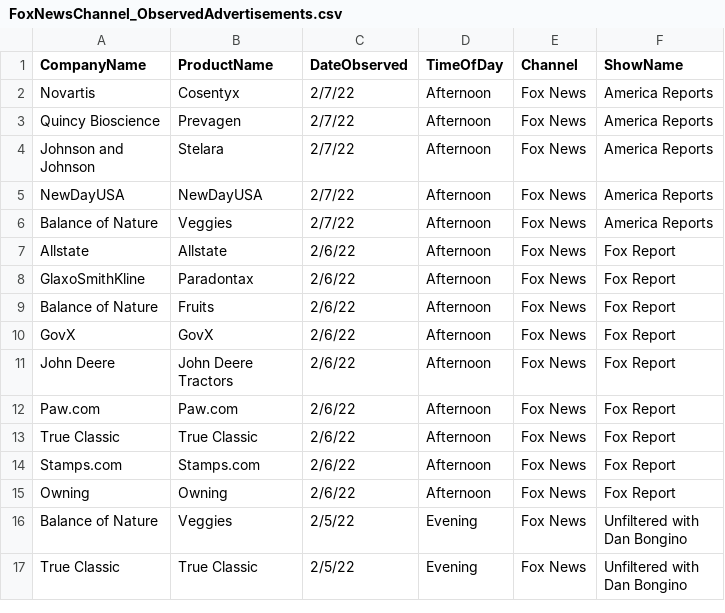
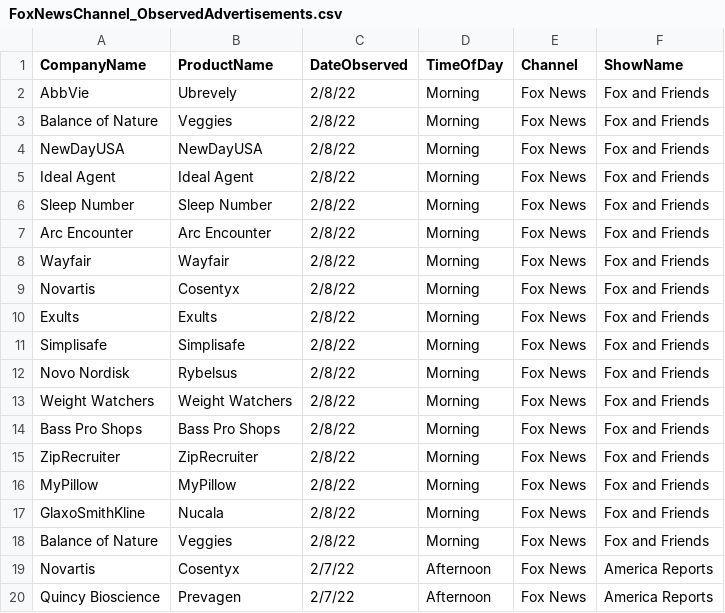
Before and after one commit to whoadvertiseson/whoadvertiseson, a CSV file: FoxNews/FoxNewsChannel_ObservedAdvertisements.csv, drawn as a sheet; only a part is shown; the shorter side is filled out with more unchanged rows; the diff names each change by its address in the sheet, - before the commit and + after, or states it on an @@ line.

```diff
--- a/FoxNews/FoxNewsChannel_ObservedAdvertisements.csv
+++ b/FoxNews/FoxNewsChannel_ObservedAdvertisements.csv
+row 2: AbbVie | Ubrevely | 2/8/22 | Morning | Fox News | Fox and Friends
+row 3: Balance of Nature | Veggies | 2/8/22 | Morning | Fox News | Fox and Friends
+row 4: NewDayUSA | NewDayUSA | 2/8/22 | Morning | Fox News | Fox and Friends
+row 5: Ideal Agent | Ideal Agent | 2/8/22 | Morning | Fox News | Fox and Friends
+row 6: Sleep Number | Sleep Number | 2/8/22 | Morning | Fox News | Fox and Friends
+row 7: Arc Encounter | Arc Encounter | 2/8/22 | Morning | Fox News | Fox and Friends
+row 8: Wayfair | Wayfair | 2/8/22 | Morning | Fox News | Fox and Friends
+row 9: Novartis | Cosentyx | 2/8/22 | Morning | Fox News | Fox and Friends
+row 10: Exults | Exults | 2/8/22 | Morning | Fox News | Fox and Friends
+row 11: Simplisafe | Simplisafe | 2/8/22 | Morning | Fox News | Fox and Friends
+row 12: Novo Nordisk | Rybelsus | 2/8/22 | Morning | Fox News | Fox and Friends
+row 13: Weight Watchers | Weight Watchers | 2/8/22 | Morning | Fox News | Fox and Friends
+row 14: Bass Pro Shops | Bass Pro Shops | 2/8/22 | Morning | Fox News | Fox and Friends
+row 15: ZipRecruiter | ZipRecruiter | 2/8/22 | Morning | Fox News | Fox and Friends
+row 16: MyPillow | MyPillow | 2/8/22 | Morning | Fox News | Fox and Friends
+row 17: GlaxoSmithKline | Nucala | 2/8/22 | Morning | Fox News | Fox and Friends
+row 18: Balance of Nature | Veggies | 2/8/22 | Morning | Fox News | Fox and Friends
```
Also changed, not shown: FoxNews/FoxNewsChannel_RecentTopAdvertisers.csv, 1 other file.
